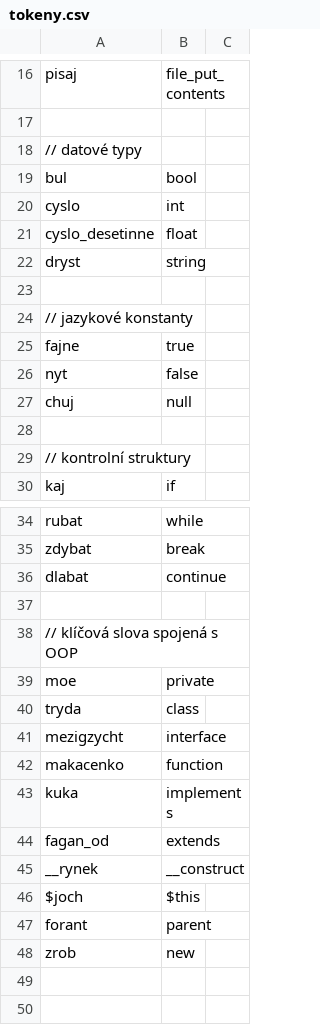
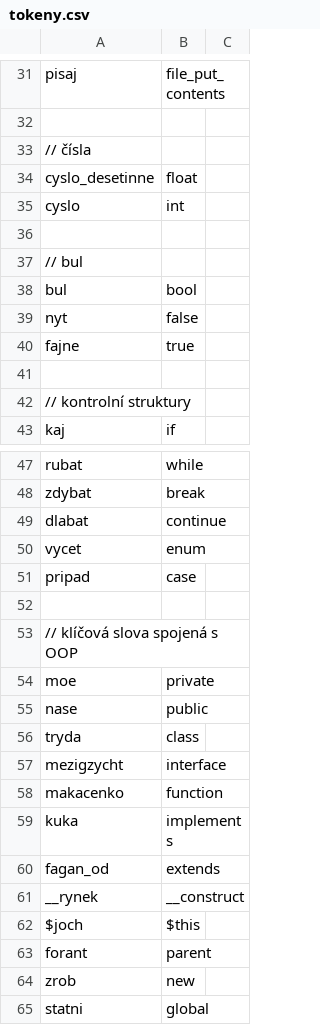
Before and after one commit to vfosnar/OstraPHP, a CSV file: php/tokeny.csv, drawn as a sheet; only a part is shown, gaps mark what is left out; the diff covers the shown part only.

```diff
--- a/php/tokeny.csv
+++ b/php/tokeny.csv
@@ -17,2 +32,6 @@ pisaj, file_put_contents
 
-// datové typy
+// čísla
+cyslo_desetinne,    float
+cyslo,              int
+
+// bul
@@ -20,5 +39 @@ bul,                bool
-cyslo,              int
-cyslo_desetinne,    float
-dryst,              string
-
-// jazykové konstanty
+nyt,    false
@@ -26,3 +41 @@ fajne,              true
-nyt,                false
-chuj,               null
 
@@ -36,2 +49,4 @@ zdybat,     break
 dlabat,     continue
+vycet,      enum
+pripad,     case
 
@@ -39,2 +54,3 @@ dlabat,     continue
 moe,        private
+nase,       public
 tryda,      class
@@ -48 +64,2 @@ forant,     parent
 zrob,       new
+statni,     global
```
Also changed, not shown: 13 added rows, 3 moved rows and 2 edited cells elsewhere in this file, 10 other files.
